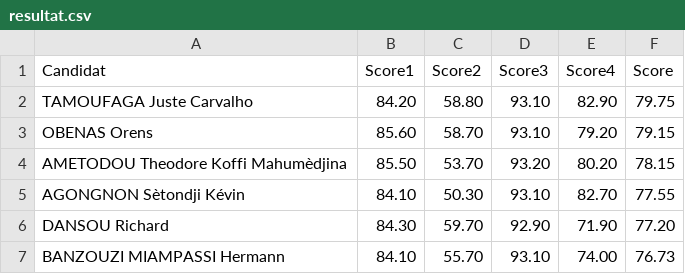
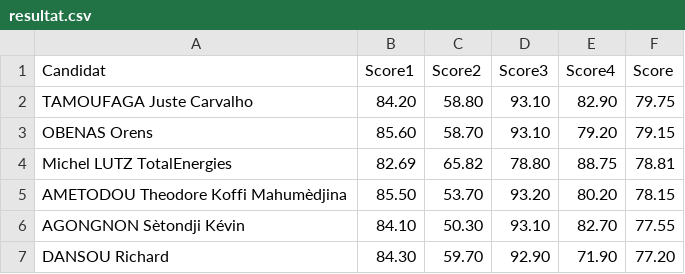
Before and after one commit to JospinJudes/jospinjudes.github.io, a CSV file: assets/data/resultat.csv, drawn as a sheet; only a part is shown; the shorter side is filled out with more unchanged rows; the diff names each change by its address in the sheet, - before the commit and + after, or states it on an @@ line.

Commit message:
Update resultat.csv

```diff
--- a/assets/data/resultat.csv
+++ b/assets/data/resultat.csv
+row 4: Michel LUTZ TotalEnergies | 82.69 | 65.82 | 78.80 | 88.75 | 78.81
```
